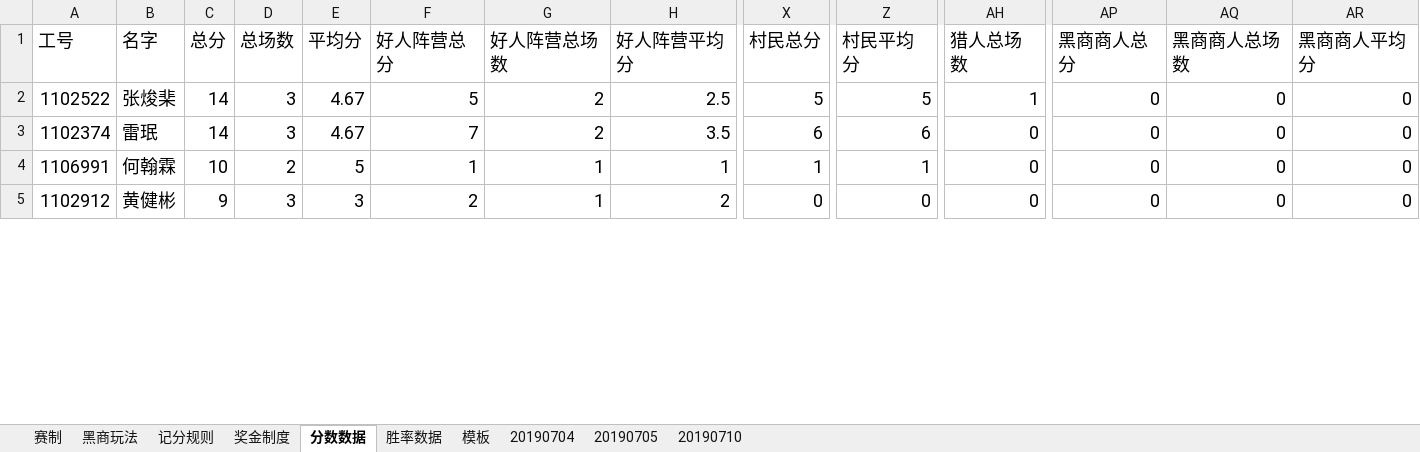
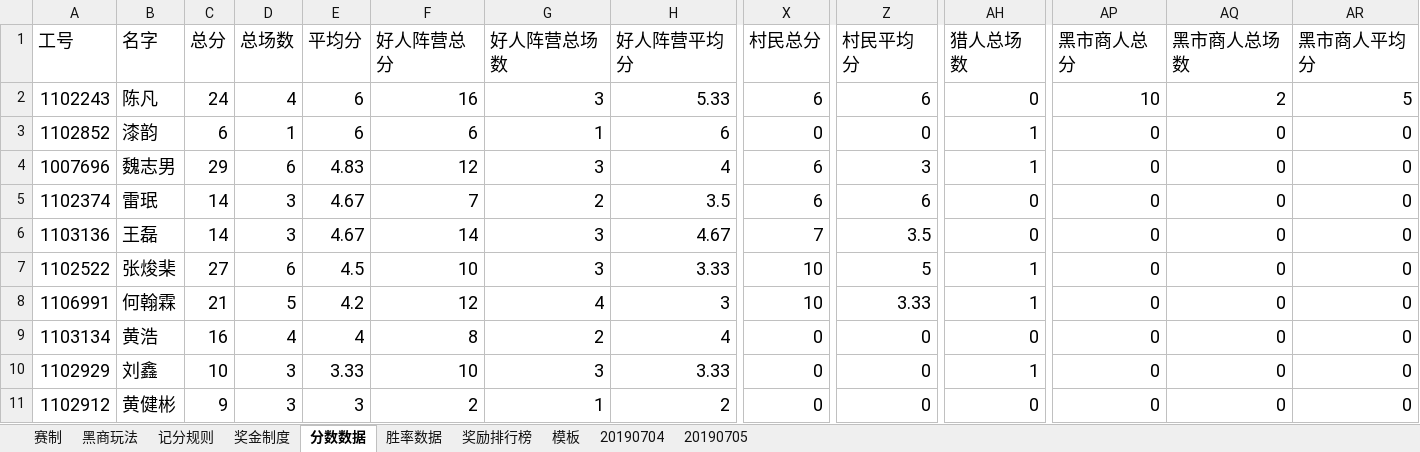
Before and after one commit to Redemptionme/wolfTools, an Excel workbook: wolfTools/read.xlsx, sheet 分数数据, drawn as a sheet; only a part is shown, gaps mark what is left out; values as stored, in another font and other column widths than the file's, no borders; charts and pictures not drawn; addresses are those after the commit; rows hold the shown columns only; the diff covers the shown part only; the diff names each change by its address in the sheet, - before the commit and + after, or states it on an @@ line.

```diff
--- a/wolfTools/read.xlsx (sheet 分数数据)
+++ b/wolfTools/read.xlsx (sheet 分数数据)
-sheet tab: 20190710
+sheet tab: 奖励排行榜
-AP1: 黑商商人总分
+AP1: 黑市商人总分
-AQ1: 黑商商人总场数
+AQ1: 黑市商人总场数
-AR1: 黑商商人平均分
+AR1: 黑市商人平均分
-A2 (工号): 1102522
+A2 (工号): 1102243
-B2 (名字): 张焌棐
+B2 (名字): 陈凡
-C2 (总分): 14
+C2 (总分): 24
-D2 (总场数): 3
+D2 (总场数): 4
-E2 (平均分): 4.67
+E2 (平均分): 6
-F2 (好人阵营总分): 5
+F2 (好人阵营总分): 16
-G2 (好人阵营总场数): 2
+G2 (好人阵营总场数): 3
-H2 (好人阵营平均分): 2.5
+H2 (好人阵营平均分): 5.33
-X2 (村民总分): 5
+X2 (村民总分): 6
-Z2 (村民平均分): 5
+Z2 (村民平均分): 6
-AH2 (猎人总场数): 1
+AH2 (猎人总场数): 0
-AP2 (黑市商人总分): 0
+AP2 (黑市商人总分): 10
-AQ2 (黑市商人总场数): 0
+AQ2 (黑市商人总场数): 2
-AR2 (黑市商人平均分): 0
+AR2 (黑市商人平均分): 5
@@ row 12 moved to row 3: 1102852 @@
+row 4: 1007696 | 魏志男 | 29 | 6 | 4.83 | 12 | 3 | 4 | 6 | 3 | 1 | 0 | 0 | 0
+row 6: 1103136 | 王磊 | 14 | 3 | 4.67 | 14 | 3 | 4.67 | 7 | 3.5 | 0 | 0 | 0 | 0
+row 7: 1102522 | 张焌棐 | 27 | 6 | 4.5 | 10 | 3 | 3.33 | 10 | 5 | 1 | 0 | 0 | 0
-C8 (总分): 10
+C8 (总分): 21
-D8 (总场数): 2
+D8 (总场数): 5
-E8 (平均分): 5
+E8 (平均分): 4.2
-F8 (好人阵营总分): 1
+F8 (好人阵营总分): 12
-G8 (好人阵营总场数): 1
+G8 (好人阵营总场数): 4
-H8 (好人阵营平均分): 1
+H8 (好人阵营平均分): 3
-X8 (村民总分): 1
+X8 (村民总分): 10
-Z8 (村民平均分): 1
+Z8 (村民平均分): 3.33
-AH8 (猎人总场数): 0
+AH8 (猎人总场数): 1
+row 9: 1103134 | 黄浩 | 16 | 4 | 4 | 8 | 2 | 4 | 0 | 0 | 0 | 0 | 0 | 0
+row 10: 1102929 | 刘鑫 | 10 | 3 | 3.33 | 10 | 3 | 3.33 | 0 | 0 | 1 | 0 | 0 | 0
```
Also changed, not shown: 1 added row, 3 removed rows and 71 edited cells elsewhere in this sheet, sheet 胜率数据, sheet 20190705, sheet 赛制, charts or pictures, wolfTools/OutRank.xlsx, 8 other files.
